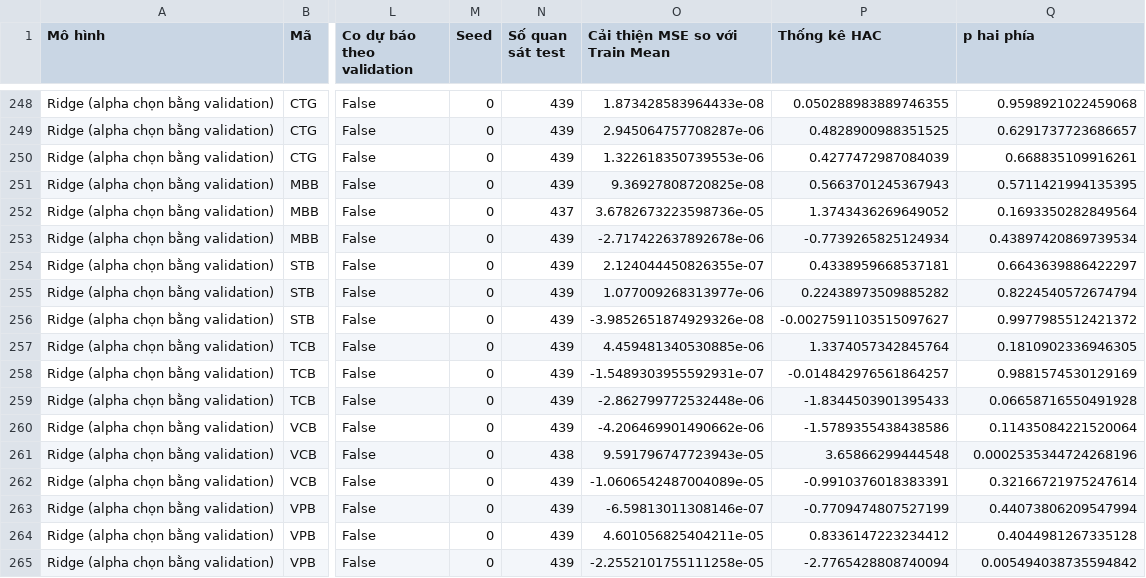
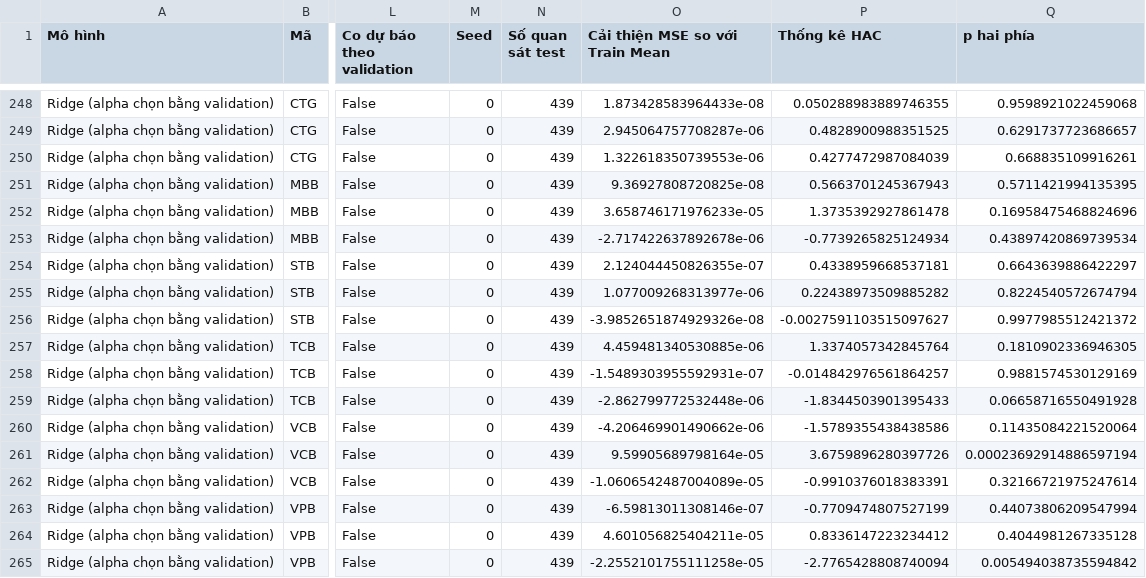
Before and after one commit to xuankhoaa/nckh-2027, a CSV file: results/KIEM_DINH_GIA_TRI_TIN_TUC_VI.csv, drawn as a sheet; only a part is shown, gaps mark what is left out; the diff names each change by its address in the sheet, - before the commit and + after, or states it on an @@ line.

```diff
--- a/results/KIEM_DINH_GIA_TRI_TIN_TUC_VI.csv
+++ b/results/KIEM_DINH_GIA_TRI_TIN_TUC_VI.csv
-N252 (Số quan sát test): 437
+N252 (Số quan sát test): 439
-O252 (Cải thiện MSE so với Train Mean): 3.6782673223598736e-05
+O252 (Cải thiện MSE so với Train Mean): 3.658746171976233e-05
-P252 (Thống kê HAC): 1.3743436269649052
+P252 (Thống kê HAC): 1.3735392927861478
-Q252 (p hai phía): 0.1693350282849564
+Q252 (p hai phía): 0.16958475468824696
-N261 (Số quan sát test): 438
+N261 (Số quan sát test): 439
-O261 (Cải thiện MSE so với Train Mean): 9.591796747723943e-05
+O261 (Cải thiện MSE so với Train Mean): 9.59905689798164e-05
-P261 (Thống kê HAC): 3.65866299444548
+P261 (Thống kê HAC): 3.6759896280397726
-Q261 (p hai phía): 0.0002535344724268196
+Q261 (p hai phía): 0.00023692914886597194
```
Also changed, not shown: results/KIEM_DINH_HAC_VI.csv, results/news_value_tests.csv, 26 other files.
